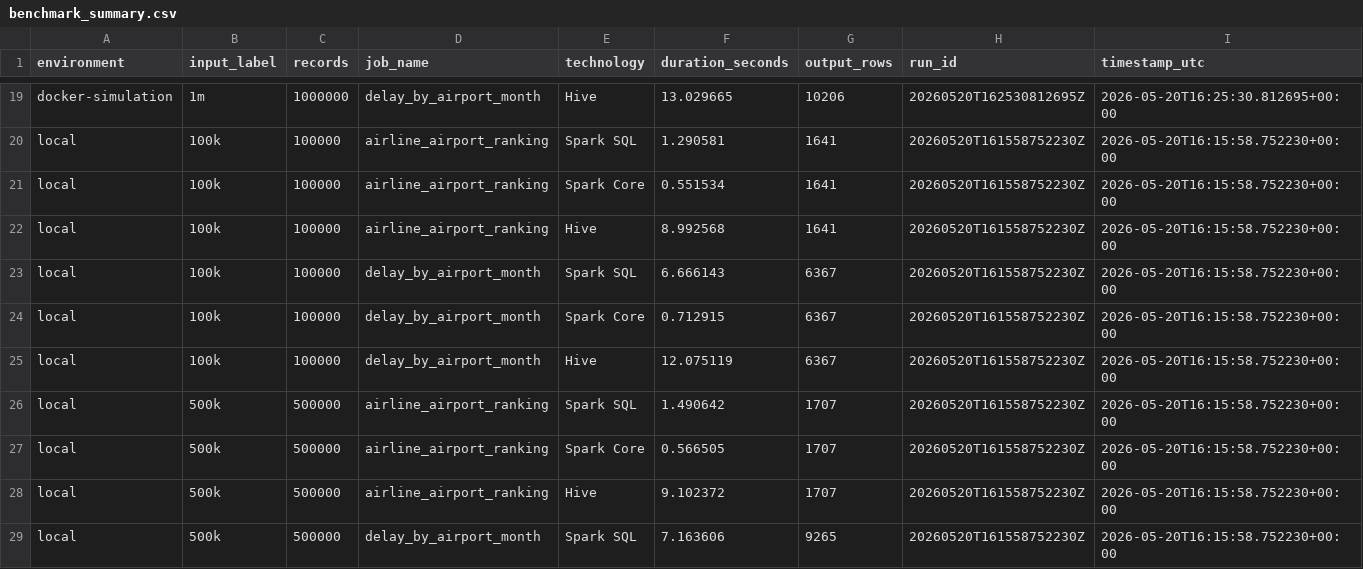
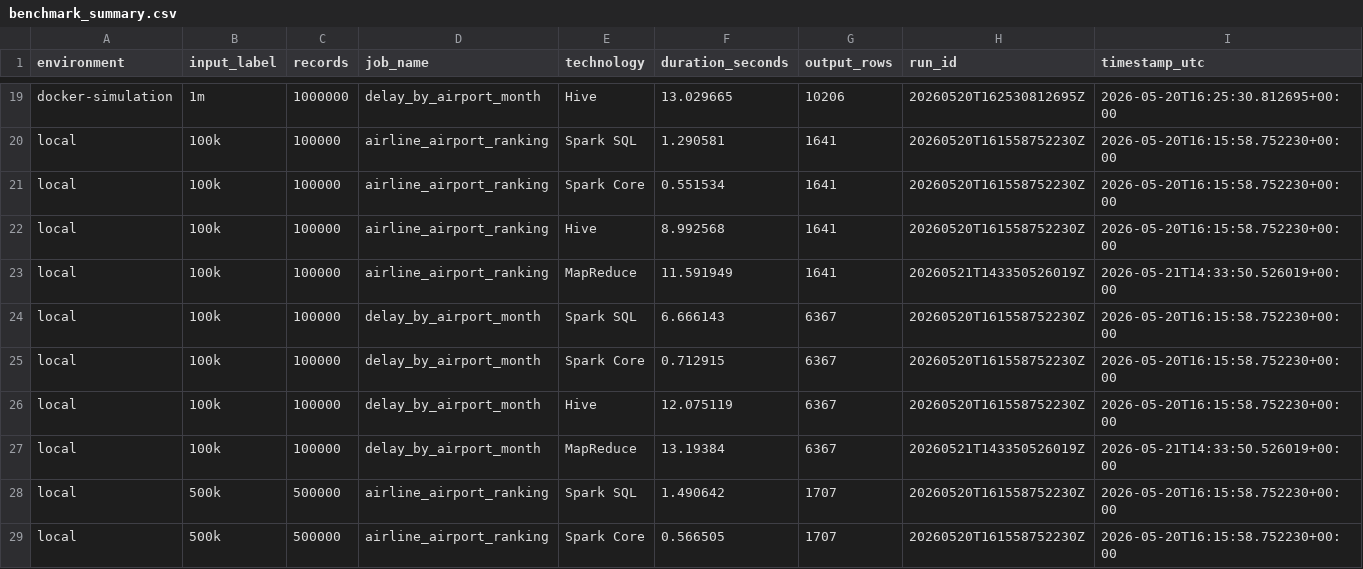
Before and after one commit to Forest904/flight-delay-big-data-analysis, a CSV file: report/tables/benchmark_summary.csv, drawn as a sheet; only a part is shown, gaps mark what is left out; the shorter side is filled out with more unchanged rows; the diff names each change by its address in the sheet, - before the commit and + after, or states it on an @@ line.

```diff
--- a/report/tables/benchmark_summary.csv
+++ b/report/tables/benchmark_summary.csv
+row 23: local | 100k | 100000 | airline_airport_ranking | MapReduce | 11.591949 | 1641 | 20260521T143350526019Z | 2026-05-21T14:33:50.526019+00:00
+row 27: local | 100k | 100000 | delay_by_airport_month | MapReduce | 13.19384 | 6367 | 20260521T143350526019Z | 2026-05-21T14:33:50.526019+00:00
```
Also changed, not shown: report/tables/benchmark_status.csv, report/tables/environment_summary.csv, 50 other files.
